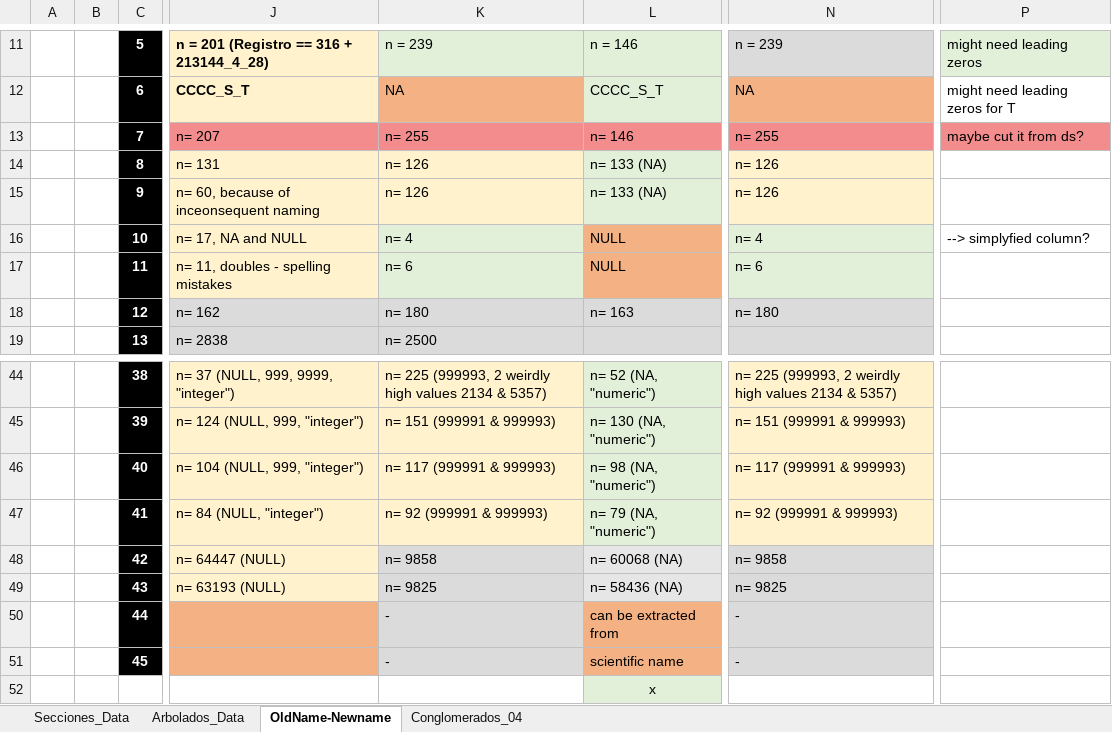
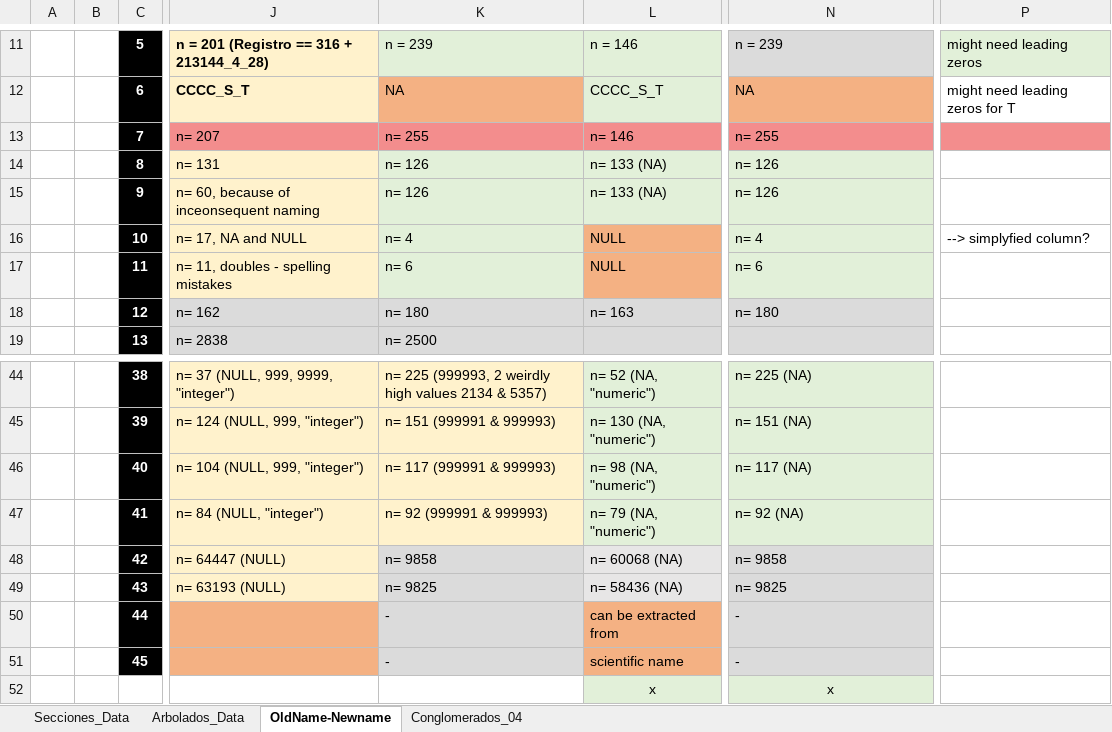
Before and after one commit to samhuhnke/MxForest, an Excel workbook: data/Summary_of_Variables.xlsx, sheet OldName-Newname, drawn as a sheet; only a part is shown, gaps mark what is left out; values as stored, in another font and other column widths than the file's, no borders; the diff covers the shown part only; the diff names each change by its address in the sheet, - before the commit and + after, or states it on an @@ line.

```diff
--- a/data/Summary_of_Variables.xlsx (sheet OldName-Newname)
+++ b/data/Summary_of_Variables.xlsx (sheet OldName-Newname)
-P13: maybe cut it from ds?
+P13: (empty)
-K14:K15 fill: #FFF2CC
+K14:K15 fill: #E2F0D9
-N14:N15 fill: #FFF2CC
+N14:N15 fill: #E2F0D9
-N44:N47 fill: #FFF2CC
+N44:N47 fill: #E2F0D9
-N44: n= 225 (999993, 2 weirdly high values 2134 & 5357)
+N44: n= 225 (NA)
-N45: n= 151 (999991 & 999993)
+N45: n= 151 (NA)
-N46: n= 117 (999991 & 999993)
+N46: n= 117 (NA)
-N47: n= 92 (999991 & 999993)
+N47: n= 92 (NA)
-N52: (empty)
+N52: x
-N52 fill: none
+N52 fill: #E2F0D9
```
Also changed, not shown: 29 edited cells and cell formats elsewhere in this sheet, 1 other file.
